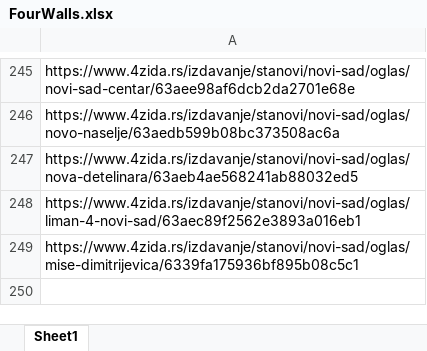
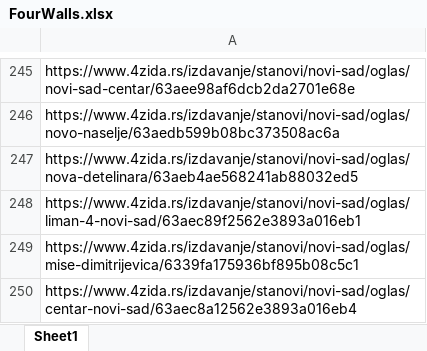
Before and after one commit to stevanbrankov/FourWalls, an Excel workbook: target/classes/FourWalls.xlsx, sheet Sheet1, drawn as a sheet; only a part is shown, gaps mark what is left out; values as stored, in another font and other column widths than the file's, no borders; the diff names each change by its address in the sheet, - before the commit and + after, or states it on an @@ line.

Commit message:
Four Walls refactoring 1.

```diff
--- a/target/classes/FourWalls.xlsx (sheet Sheet1)
+++ b/target/classes/FourWalls.xlsx (sheet Sheet1)
+row 250: https://www.4zida.rs/izdavanje/stanovi/novi-sad/oglas/centar-novi-sad/63aec8a12562e3893a016eb4
```
Also changed, not shown: src/main/resources/FourWalls.xlsx, 7 other files.
